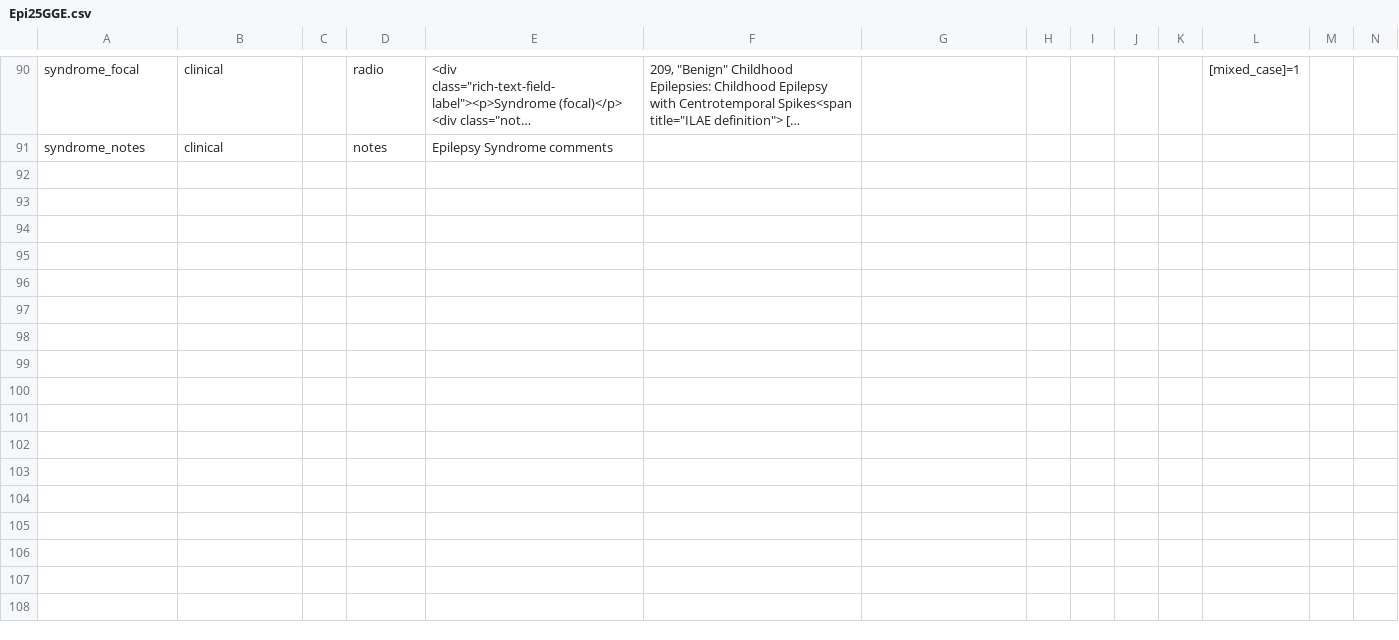
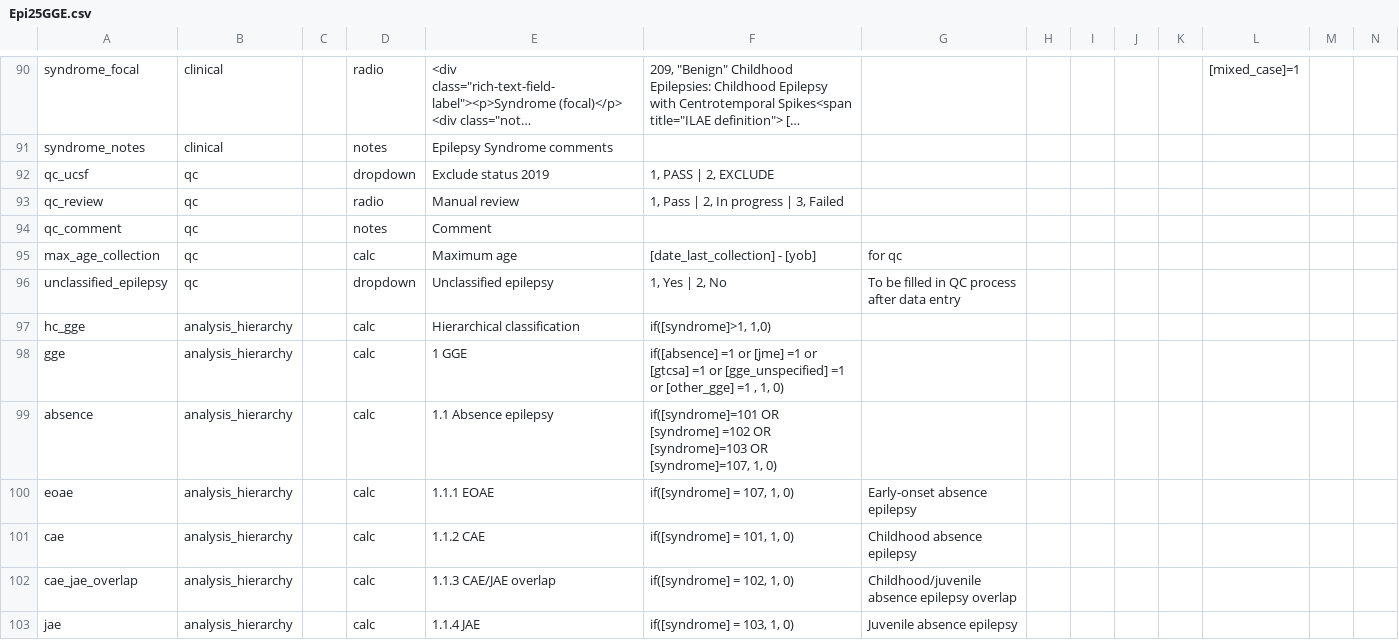
Before and after one commit to Epi25/epi25-edc, a CSV file: DataDictionaries/Epi25GGE.csv, drawn as a sheet; only a part is shown, gaps mark what is left out; long unchanged cells end in …; rows hold the shown columns only; ↵ is a line break in a cell; the diff covers the shown part only; the diff names each change by its address in the sheet, - before the commit and + after, or states it on an @@ line.

Commit message:
Inlcudes Analysis Hierarchy and Unclassified Epilepsy handling

```diff
--- a/DataDictionaries/Epi25GGE.csv
+++ b/DataDictionaries/Epi25GGE.csv
+row 92: qc_ucsf | qc |  | dropdown | Exclude status 2019 | 1, PASS | 2, EXCLUDE
+row 93: qc_review | qc |  | radio | Manual review | 1, Pass | 2, In progress | 3, Failed
+row 94: qc_comment | qc |  | notes | Comment
+row 95: max_age_collection | qc |  | calc | Maximum age | [date_last_collection] - [yob] | for qc
+row 96: unclassified_epilepsy | qc |  | dropdown | Unclassified epilepsy | 1, Yes | 2, No | To be filled in QC process after data entry
+row 97: hc_gge | analysis_hierarchy |  | calc | Hierarchical classification | if([syndrome]>1, 1,0)
+row 98: gge | analysis_hierarchy |  | calc | 1 GGE | if([absence] =1 or [jme] =1 or [gtcsa] =1 or [gge_unspecified] =1 or [other_gge] =1 , 1, 0)
+row 99: absence | analysis_hierarchy |  | calc | 1.1 Absence epilepsy | if([syndrome]=101 OR ↵ [syndrome] =102 OR ↵ [syndrome]=103 OR ↵ [syndrome]=107, 1, 0)
+row 100: eoae | analysis_hierarchy |  | calc | 1.1.1 EOAE | if([syndrome] = 107, 1, 0) | Early-onset absence epilepsy
+row 101: cae | analysis_hierarchy |  | calc | 1.1.2 CAE | if([syndrome] = 101, 1, 0) | Childhood absence epilepsy
+row 102: cae_jae_overlap | analysis_hierarchy |  | calc | 1.1.3 CAE/JAE overlap | if([syndrome] = 102, 1, 0) | Childhood/juvenile absence epilepsy overlap
+row 103: jae | analysis_hierarchy |  | calc | 1.1.4 JAE | if([syndrome] = 103, 1, 0) | Juvenile absence epilepsy
```
Also changed, not shown: 12 added rows elsewhere in this file, 2 other files.
